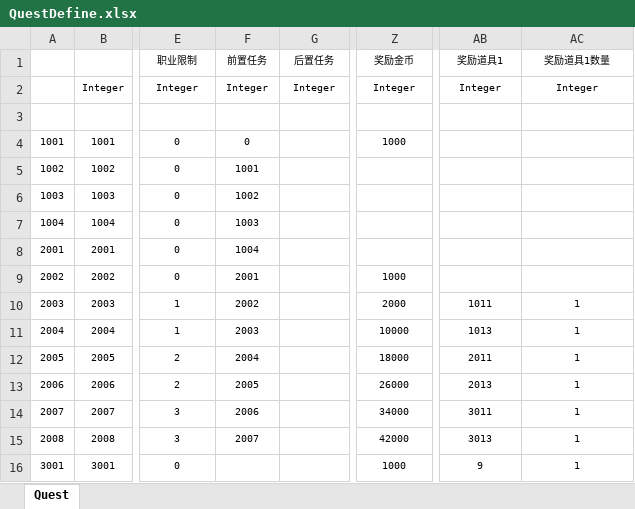
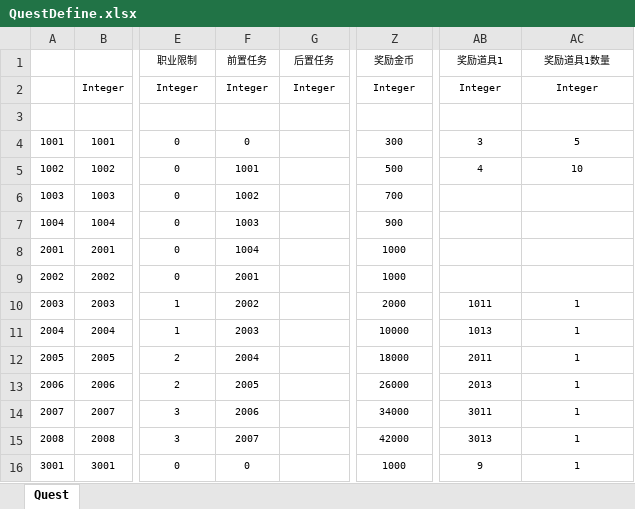
Before and after one commit to 2431903722/MMORPG, an Excel workbook: mmorpg/Src/Data/Tables/QuestDefine.xlsx, sheet Quest, drawn as a sheet; only a part is shown, gaps mark what is left out; values as stored, in another font and other column widths than the file's, no borders; table styles not drawn; the diff names each change by its address in the sheet, - before the commit and + after, or states it on an @@ line.

```diff
--- a/mmorpg/Src/Data/Tables/QuestDefine.xlsx (sheet Quest)
+++ b/mmorpg/Src/Data/Tables/QuestDefine.xlsx (sheet Quest)
-Z4 (奖励金币): 1000
+Z4 (奖励金币): 300
-AB4 (奖励道具1): (empty)
+AB4 (奖励道具1): 3
-AC4 (奖励道具1数量): (empty)
+AC4 (奖励道具1数量): 5
-Z5 (奖励金币): (empty)
+Z5 (奖励金币): 500
-AB5 (奖励道具1): (empty)
+AB5 (奖励道具1): 4
-AC5 (奖励道具1数量): (empty)
+AC5 (奖励道具1数量): 10
-Z6 (奖励金币): (empty)
+Z6 (奖励金币): 700
-Z7 (奖励金币): (empty)
+Z7 (奖励金币): 900
-Z8 (奖励金币): (empty)
+Z8 (奖励金币): 1000
-F16 (前置任务): (empty)
+F16 (前置任务): 0
```
Also changed, not shown: 24 other files.
